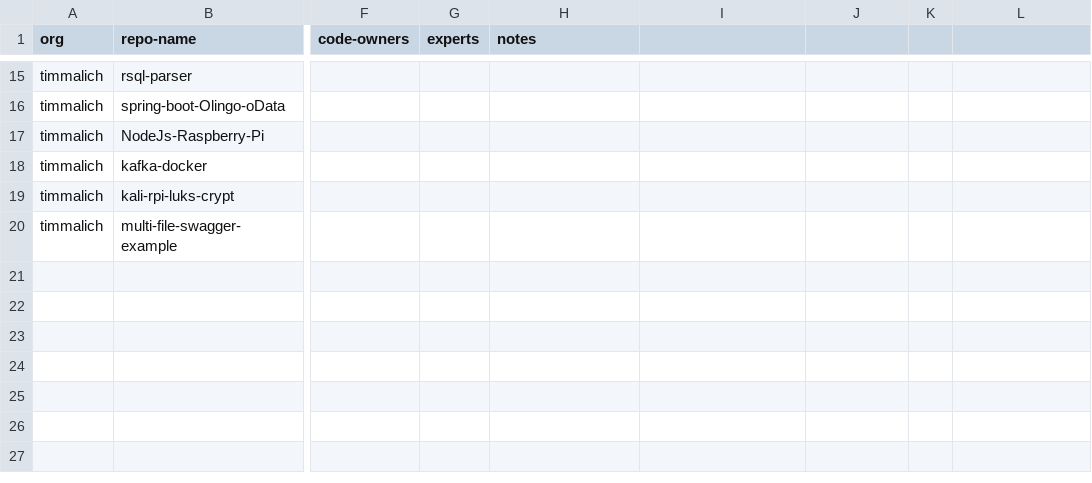
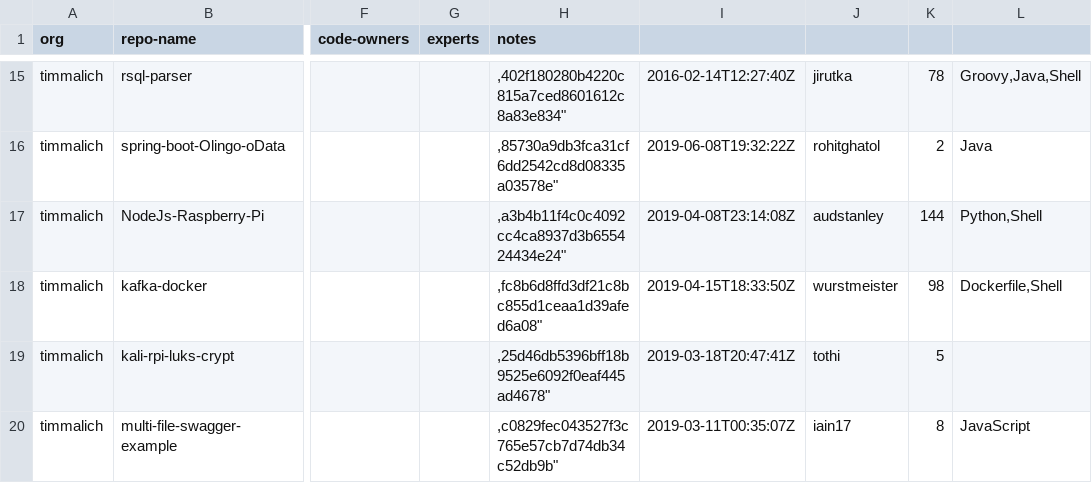
Before and after one commit to timmalich/reporeport, a CSV file: results/report.csv, drawn as a sheet; only a part is shown, gaps mark what is left out; the diff covers the shown part only; the diff names each change by its address in the sheet, - before the commit and + after, or states it on an @@ line.

```diff
--- a/results/report.csv
+++ b/results/report.csv
-H15 (notes): (empty)
+H15 (notes): ,402f180280b4220c815a7ced8601612c8a83e834"
-I15: (empty)
+I15: 2016-02-14T12:27:40Z
-J15: (empty)
+J15: jirutka
-K15: (empty)
+K15: 78
-L15: (empty)
+L15: Groovy,Java,Shell
-H16 (notes): (empty)
+H16 (notes): ,85730a9db3fca31cf6dd2542cd8d08335a03578e"
-I16: (empty)
+I16: 2019-06-08T19:32:22Z
-J16: (empty)
+J16: rohitghatol
-K16: (empty)
+K16: 2
-L16: (empty)
+L16: Java
-H17 (notes): (empty)
+H17 (notes): ,a3b4b11f4c0c4092cc4ca8937d3b655424434e24"
-I17: (empty)
+I17: 2019-04-08T23:14:08Z
-J17: (empty)
+J17: audstanley
-K17: (empty)
+K17: 144
-L17: (empty)
+L17: Python,Shell
-H18 (notes): (empty)
+H18 (notes): ,fc8b6d8ffd3df21c8bc855d1ceaa1d39afed6a08"
-I18: (empty)
+I18: 2019-04-15T18:33:50Z
-J18: (empty)
+J18: wurstmeister
-K18: (empty)
+K18: 98
-L18: (empty)
+L18: Dockerfile,Shell
-H19 (notes): (empty)
+H19 (notes): ,25d46db5396bff18b9525e6092f0eaf445ad4678"
-I19: (empty)
+I19: 2019-03-18T20:47:41Z
-J19: (empty)
+J19: tothi
-K19: (empty)
+K19: 5
-H20 (notes): (empty)
+H20 (notes): ,c0829fec043527f3c765e57cb7d74db34c52db9b"
-I20: (empty)
+I20: 2019-03-11T00:35:07Z
-J20: (empty)
+J20: iain17
-K20: (empty)
+K20: 8
-L20: (empty)
+L20: JavaScript
```
Also changed, not shown: 65 edited cells elsewhere in this file, 4 other files.
